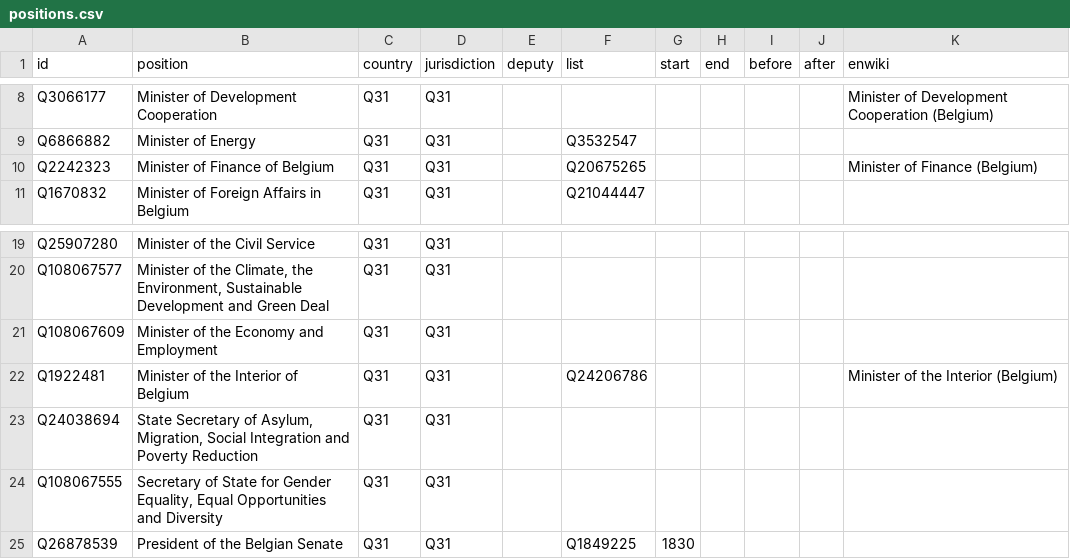
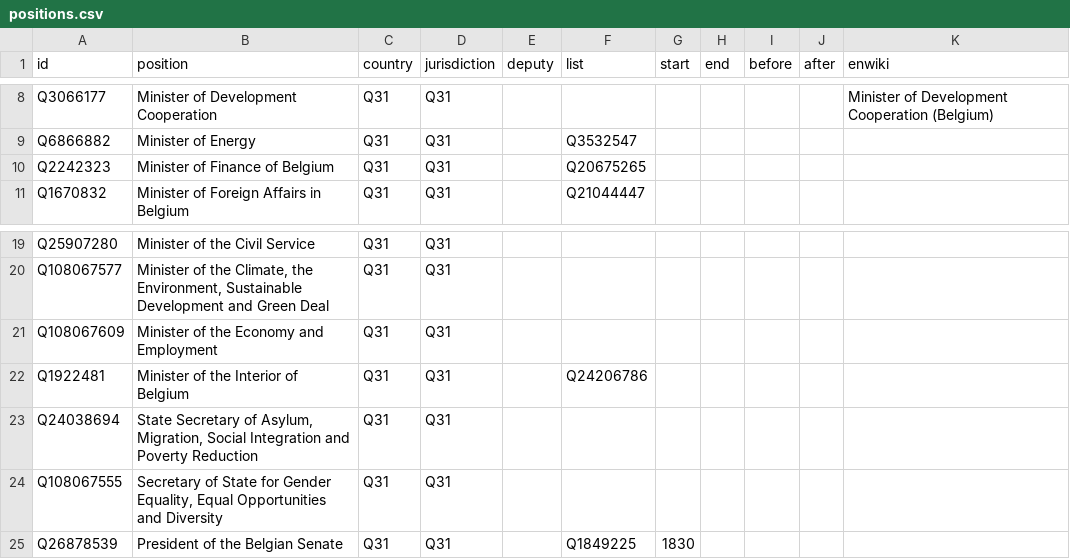
Before and after one commit to every-politician-scrapers/belgium-cabinet, a CSV file: html/positions.csv, drawn as a sheet; only a part is shown, gaps mark what is left out.

```diff
--- a/html/positions.csv
+++ b/html/positions.csv
@@ -9,3 +9,3 @@ Q3066177,Minister of Development Cooperation,Q31,Q31,,,,,,,Minister of Developme
 Q6866882,Minister of Energy,Q31,Q31,,Q3532547,,,,,
-Q2242323,Minister of Finance of Belgium,Q31,Q31,,Q20675265,,,,,Minister of Finance (Belgium)
+Q2242323,Minister of Finance of Belgium,Q31,Q31,,Q20675265,,,,,
 Q1670832,Minister of Foreign Affairs in Belgium,Q31,Q31,,Q21044447,,,,,
@@ -21,3 +21,3 @@ Q108067577,"Minister of the Climate, the Environment, Sustainable Development an
 Q108067609,Minister of the Economy and Employment,Q31,Q31,,,,,,,
-Q1922481,Minister of the Interior of Belgium,Q31,Q31,,Q24206786,,,,,Minister of the Interior (Belgium)
+Q1922481,Minister of the Interior of Belgium,Q31,Q31,,Q24206786,,,,,
 Q24038694,"State Secretary of Asylum, Migration, Social Integration and Poverty Reduction",Q31,Q31,,,,,,,
```
Also changed, not shown: html/holders21.csv, html/legislators.csv.
